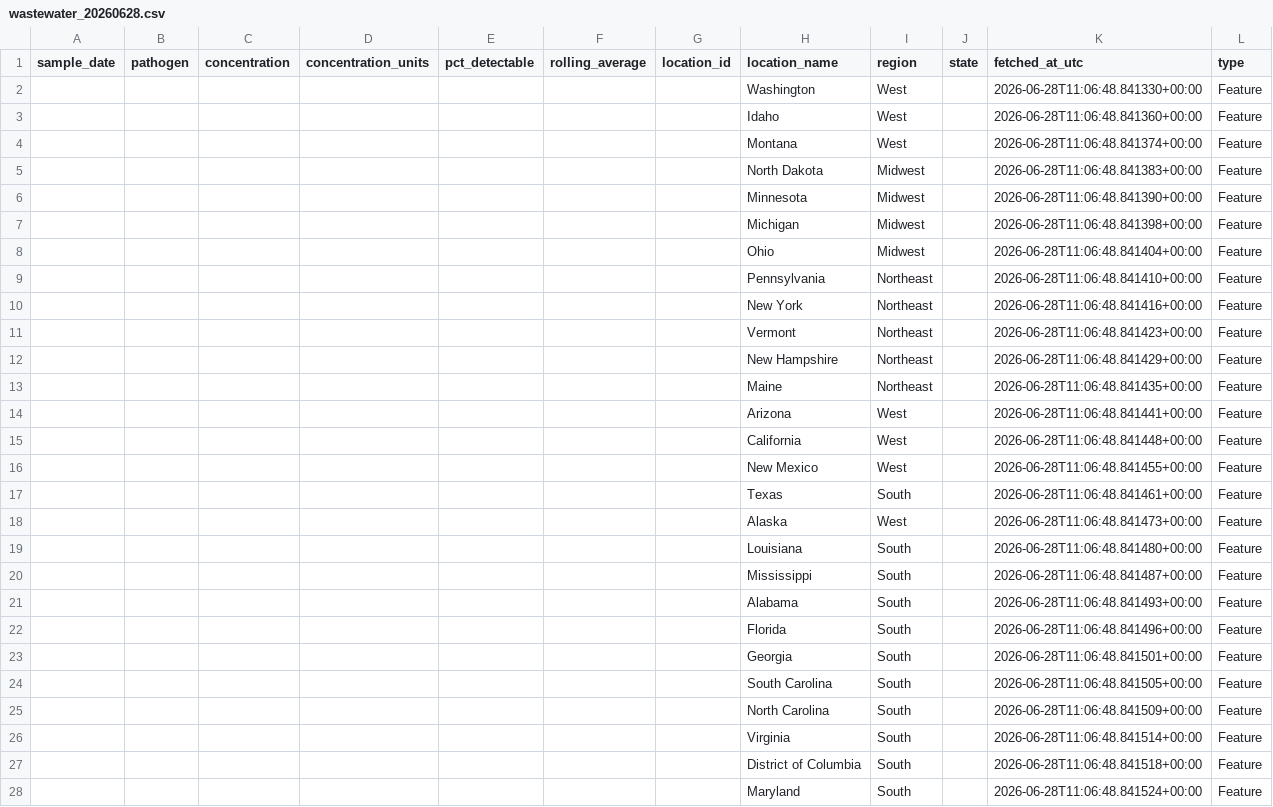
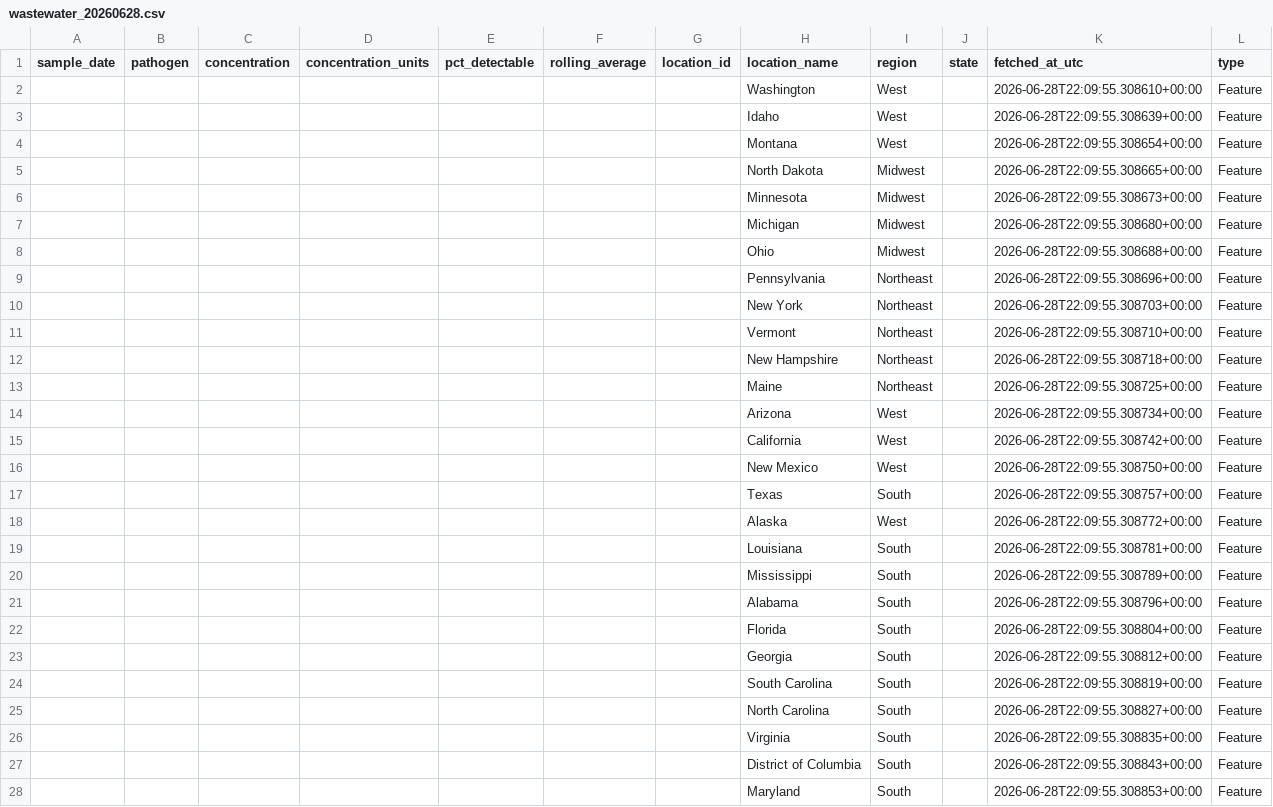
Before and after one commit to reydon920/wastewater-scan-automation, a CSV file: output/wastewater_20260628.csv, drawn as a sheet; only a part is shown; the diff covers the shown part only.

```diff
--- a/output/wastewater_20260628.csv
+++ b/output/wastewater_20260628.csv
@@ -1,28 +1,28 @@
 sample_date,pathogen,concentration,concentration_units,pct_detectable,rolling_average,location_id,location_name,region,state,fetched_at_utc,type
-,,,,,,,Washington,West,,2026-06-28T11:06:48.841330+00:00,Feature
-,,,,,,,Idaho,West,,2026-06-28T11:06:48.841360+00:00,Feature
-,,,,,,,Montana,West,,2026-06-28T11:06:48.841374+00:00,Feature
-,,,,,,,North Dakota,Midwest,,2026-06-28T11:06:48.841383+00:00,Feature
-,,,,,,,Minnesota,Midwest,,2026-06-28T11:06:48.841390+00:00,Feature
-,,,,,,,Michigan,Midwest,,2026-06-28T11:06:48.841398+00:00,Feature
-,,,,,,,Ohio,Midwest,,2026-06-28T11:06:48.841404+00:00,Feature
-,,,,,,,Pennsylvania,Northeast,,2026-06-28T11:06:48.841410+00:00,Feature
-,,,,,,,New York,Northeast,,2026-06-28T11:06:48.841416+00:00,Feature
-,,,,,,,Vermont,Northeast,,2026-06-28T11:06:48.841423+00:00,Feature
-,,,,,,,New Hampshire,Northeast,,2026-06-28T11:06:48.841429+00:00,Feature
-,,,,,,,Maine,Northeast,,2026-06-28T11:06:48.841435+00:00,Feature
-,,,,,,,Arizona,West,,2026-06-28T11:06:48.841441+00:00,Feature
-,,,,,,,California,West,,2026-06-28T11:06:48.841448+00:00,Feature
-,,,,,,,New Mexico,West,,2026-06-28T11:06:48.841455+00:00,Feature
-,,,,,,,Texas,South,,2026-06-28T11:06:48.841461+00:00,Feature
-,,,,,,,Alaska,West,,2026-06-28T11:06:48.841473+00:00,Feature
-,,,,,,,Louisiana,South,,2026-06-28T11:06:48.841480+00:00,Feature
-,,,,,,,Mississippi,South,,2026-06-28T11:06:48.841487+00:00,Feature
-,,,,,,,Alabama,South,,2026-06-28T11:06:48.841493+00:00,Feature
-,,,,,,,Florida,South,,2026-06-28T11:06:48.841496+00:00,Feature
-,,,,,,,Georgia,South,,2026-06-28T11:06:48.841501+00:00,Feature
-,,,,,,,South Carolina,South,,2026-06-28T11:06:48.841505+00:00,Feature
-,,,,,,,North Carolina,South,,2026-06-28T11:06:48.841509+00:00,Feature
-,,,,,,,Virginia,South,,2026-06-28T11:06:48.841514+00:00,Feature
-,,,,,,,District of Columbia,South,,2026-06-28T11:06:48.841518+00:00,Feature
-,,,,,,,Maryland,South,,2026-06-28T11:06:48.841524+00:00,Feature
+,,,,,,,Washington,West,,2026-06-28T22:09:55.308610+00:00,Feature
+,,,,,,,Idaho,West,,2026-06-28T22:09:55.308639+00:00,Feature
+,,,,,,,Montana,West,,2026-06-28T22:09:55.308654+00:00,Feature
+,,,,,,,North Dakota,Midwest,,2026-06-28T22:09:55.308665+00:00,Feature
+,,,,,,,Minnesota,Midwest,,2026-06-28T22:09:55.308673+00:00,Feature
+,,,,,,,Michigan,Midwest,,2026-06-28T22:09:55.308680+00:00,Feature
+,,,,,,,Ohio,Midwest,,2026-06-28T22:09:55.308688+00:00,Feature
+,,,,,,,Pennsylvania,Northeast,,2026-06-28T22:09:55.308696+00:00,Feature
+,,,,,,,New York,Northeast,,2026-06-28T22:09:55.308703+00:00,Feature
+,,,,,,,Vermont,Northeast,,2026-06-28T22:09:55.308710+00:00,Feature
+,,,,,,,New Hampshire,Northeast,,2026-06-28T22:09:55.308718+00:00,Feature
+,,,,,,,Maine,Northeast,,2026-06-28T22:09:55.308725+00:00,Feature
+,,,,,,,Arizona,West,,2026-06-28T22:09:55.308734+00:00,Feature
+,,,,,,,California,West,,2026-06-28T22:09:55.308742+00:00,Feature
+,,,,,,,New Mexico,West,,2026-06-28T22:09:55.308750+00:00,Feature
+,,,,,,,Texas,South,,2026-06-28T22:09:55.308757+00:00,Feature
+,,,,,,,Alaska,West,,2026-06-28T22:09:55.308772+00:00,Feature
+,,,,,,,Louisiana,South,,2026-06-28T22:09:55.308781+00:00,Feature
+,,,,,,,Mississippi,South,,2026-06-28T22:09:55.308789+00:00,Feature
+,,,,,,,Alabama,South,,2026-06-28T22:09:55.308796+00:00,Feature
+,,,,,,,Florida,South,,2026-06-28T22:09:55.308804+00:00,Feature
+,,,,,,,Georgia,South,,2026-06-28T22:09:55.308812+00:00,Feature
+,,,,,,,South Carolina,South,,2026-06-28T22:09:55.308819+00:00,Feature
+,,,,,,,North Carolina,South,,2026-06-28T22:09:55.308827+00:00,Feature
+,,,,,,,Virginia,South,,2026-06-28T22:09:55.308835+00:00,Feature
+,,,,,,,District of Columbia,South,,2026-06-28T22:09:55.308843+00:00,Feature
+,,,,,,,Maryland,South,,2026-06-28T22:09:55.308853+00:00,Feature
```
Also changed, not shown: 24 edited cells elsewhere in this file.
